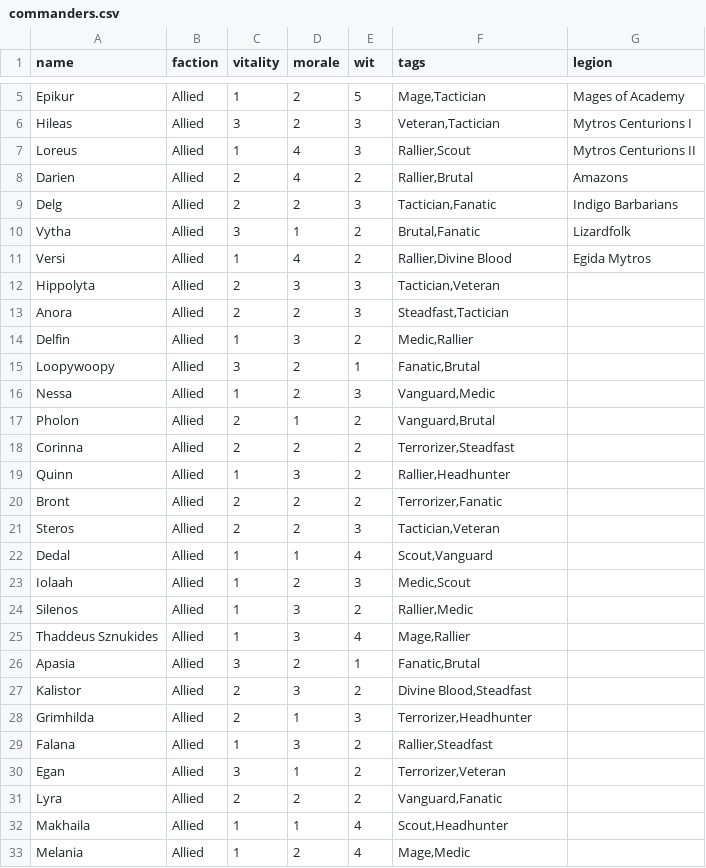
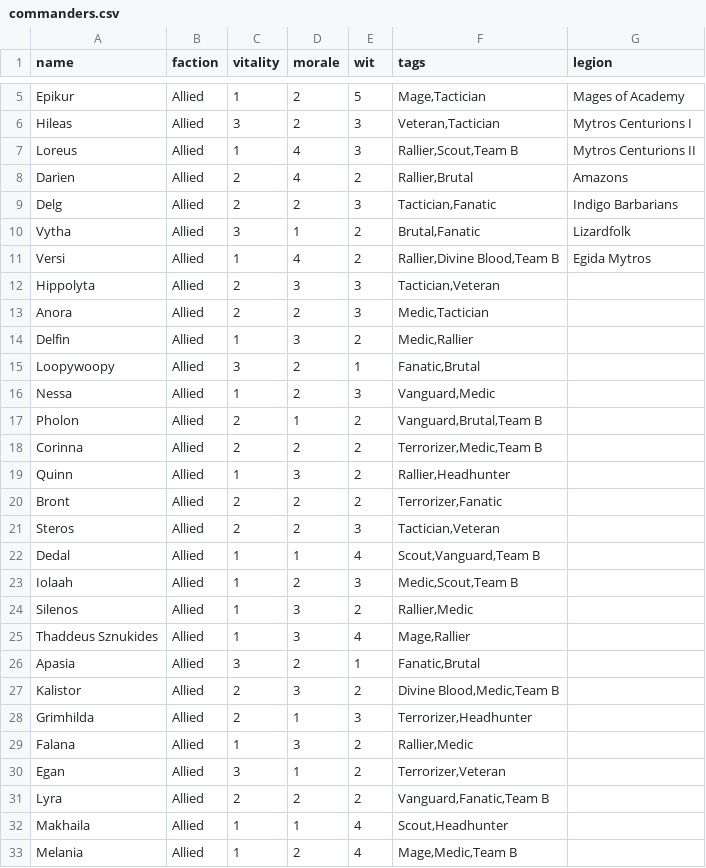
Before and after one commit to karpiq24/battle-of-mytros, a CSV file: commanders.csv, drawn as a sheet; only a part is shown, gaps mark what is left out; the diff covers the shown part only.

```diff
--- a/commanders.csv
+++ b/commanders.csv
@@ -6,3 +6,3 @@ Epikur,Allied,1,2,5,"Mage,Tactician",Mages of Academy
 Hileas,Allied,3,2,3,"Veteran,Tactician",Mytros Centurions I
-Loreus,Allied,1,4,3,"Rallier,Scout",Mytros Centurions II
+Loreus,Allied,1,4,3,"Rallier,Scout,Team B",Mytros Centurions II
 Darien,Allied,2,4,2,"Rallier,Brutal",Amazons
@@ -10,5 +10,5 @@ Delg,Allied,2,2,3,"Tactician,Fanatic",Indigo Barbarians
 Vytha,Allied,3,1,2,"Brutal,Fanatic",Lizardfolk
-Versi,Allied,1,4,2,"Rallier,Divine Blood",Egida Mytros
+Versi,Allied,1,4,2,"Rallier,Divine Blood,Team B",Egida Mytros
 Hippolyta,Allied,2,3,3,"Tactician,Veteran",
-Anora,Allied,2,2,3,"Steadfast,Tactician",
+Anora,Allied,2,2,3,"Medic,Tactician",
 Delfin,Allied,1,3,2,"Medic,Rallier",
@@ -16,4 +16,4 @@ Loopywoopy,Allied,3,2,1,"Fanatic,Brutal",
 Nessa,Allied,1,2,3,"Vanguard,Medic",
-Pholon,Allied,2,1,2,"Vanguard,Brutal",
-Corinna,Allied,2,2,2,"Terrorizer,Steadfast",
+Pholon,Allied,2,1,2,"Vanguard,Brutal,Team B",
+Corinna,Allied,2,2,2,"Terrorizer,Medic,Team B",
 Quinn,Allied,1,3,2,"Rallier,Headhunter",
@@ -21,4 +21,4 @@ Bront,Allied,2,2,2,"Terrorizer,Fanatic",
 Steros,Allied,2,2,3,"Tactician,Veteran",
-Dedal,Allied,1,1,4,"Scout,Vanguard",
-Iolaah,Allied,1,2,3,"Medic,Scout",
+Dedal,Allied,1,1,4,"Scout,Vanguard,Team B",
+Iolaah,Allied,1,2,3,"Medic,Scout,Team B",
 Silenos,Allied,1,3,2,"Rallier,Medic",
@@ -26,8 +26,8 @@ Thaddeus Sznukides,Allied,1,3,4,"Mage,Rallier",
 Apasia,Allied,3,2,1,"Fanatic,Brutal",
-Kalistor,Allied,2,3,2,"Divine Blood,Steadfast",
+Kalistor,Allied,2,3,2,"Divine Blood,Medic,Team B",
 Grimhilda,Allied,2,1,3,"Terrorizer,Headhunter",
-Falana,Allied,1,3,2,"Rallier,Steadfast",
+Falana,Allied,1,3,2,"Rallier,Medic",
 Egan,Allied,3,1,2,"Terrorizer,Veteran",
-Lyra,Allied,2,2,2,"Vanguard,Fanatic",
+Lyra,Allied,2,2,2,"Vanguard,Fanatic,Team B",
 Makhaila,Allied,1,1,4,"Scout,Headhunter",
-Melania,Allied,1,2,4,"Mage,Medic",
+Melania,Allied,1,2,4,"Mage,Medic,Team B",
```
Also changed, not shown: 10 edited cells elsewhere in this file, legions.csv, 27 other files.
